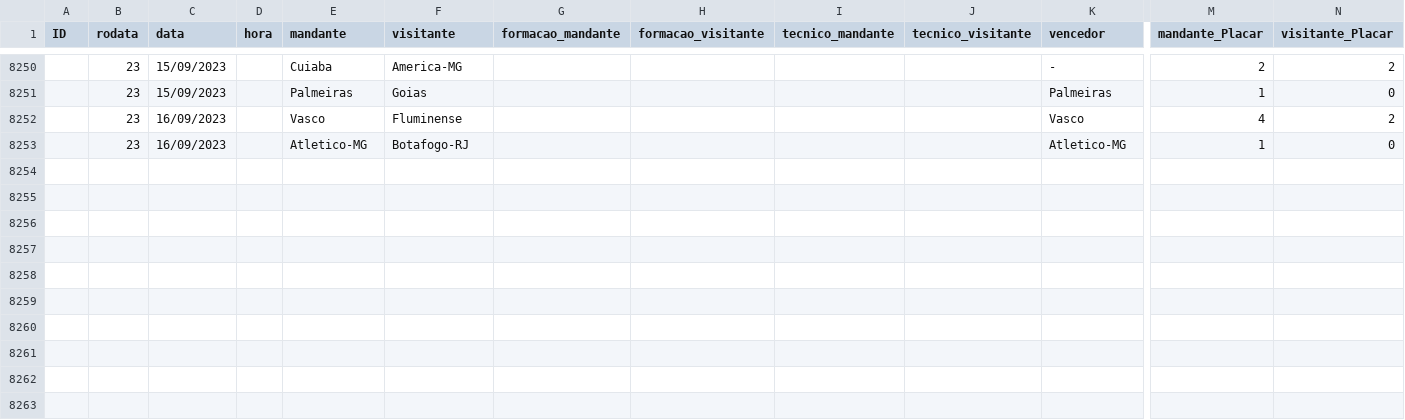
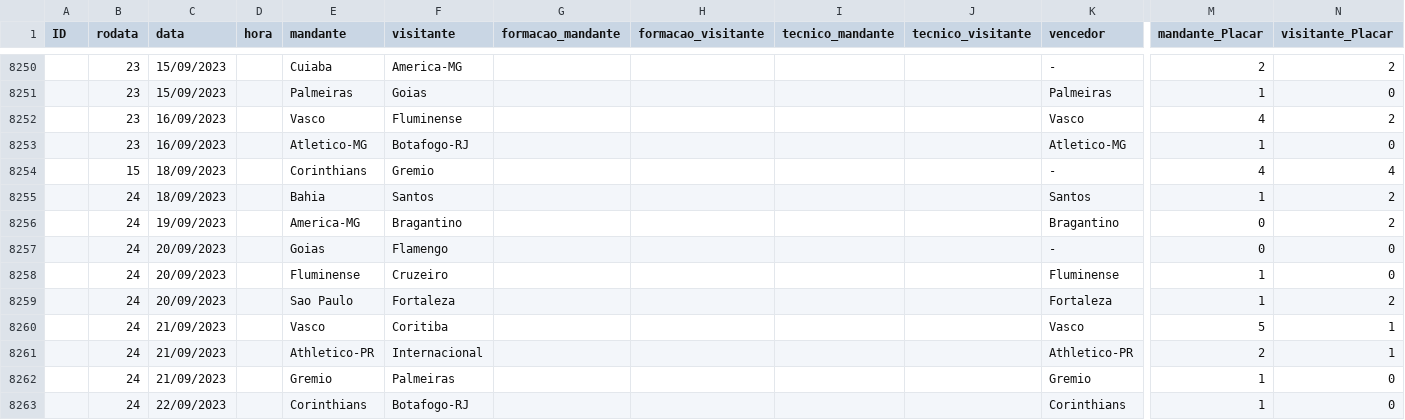
Before and after one commit to tcortes55/Brasileirao_Dataset, a CSV file: campeonato-brasileiro-full.csv, drawn as a sheet; only a part is shown, gaps mark what is left out; rows hold the shown columns only; the diff names each change by its address in the sheet, - before the commit and + after, or states it on an @@ line.

Commit message:
Resultados 24a rodada

```diff
--- a/campeonato-brasileiro-full.csv
+++ b/campeonato-brasileiro-full.csv
+row 8254:  | 15 | 18/09/2023 |  | Corinthians | Gremio |  |  |  |  | - | 4 | 4
+row 8255:  | 24 | 18/09/2023 |  | Bahia | Santos |  |  |  |  | Santos | 1 | 2
+row 8256:  | 24 | 19/09/2023 |  | America-MG | Bragantino |  |  |  |  | Bragantino | 0 | 2
+row 8257:  | 24 | 20/09/2023 |  | Goias | Flamengo |  |  |  |  | - | 0 | 0
+row 8258:  | 24 | 20/09/2023 |  | Fluminense | Cruzeiro |  |  |  |  | Fluminense | 1 | 0
+row 8259:  | 24 | 20/09/2023 |  | Sao Paulo | Fortaleza |  |  |  |  | Fortaleza | 1 | 2
+row 8260:  | 24 | 21/09/2023 |  | Vasco | Coritiba |  |  |  |  | Vasco | 5 | 1
+row 8261:  | 24 | 21/09/2023 |  | Athletico-PR | Internacional |  |  |  |  | Athletico-PR | 2 | 1
+row 8262:  | 24 | 21/09/2023 |  | Gremio | Palmeiras |  |  |  |  | Gremio | 1 | 0
+row 8263:  | 24 | 22/09/2023 |  | Corinthians | Botafogo-RJ |  |  |  |  | Corinthians | 1 | 0
```
